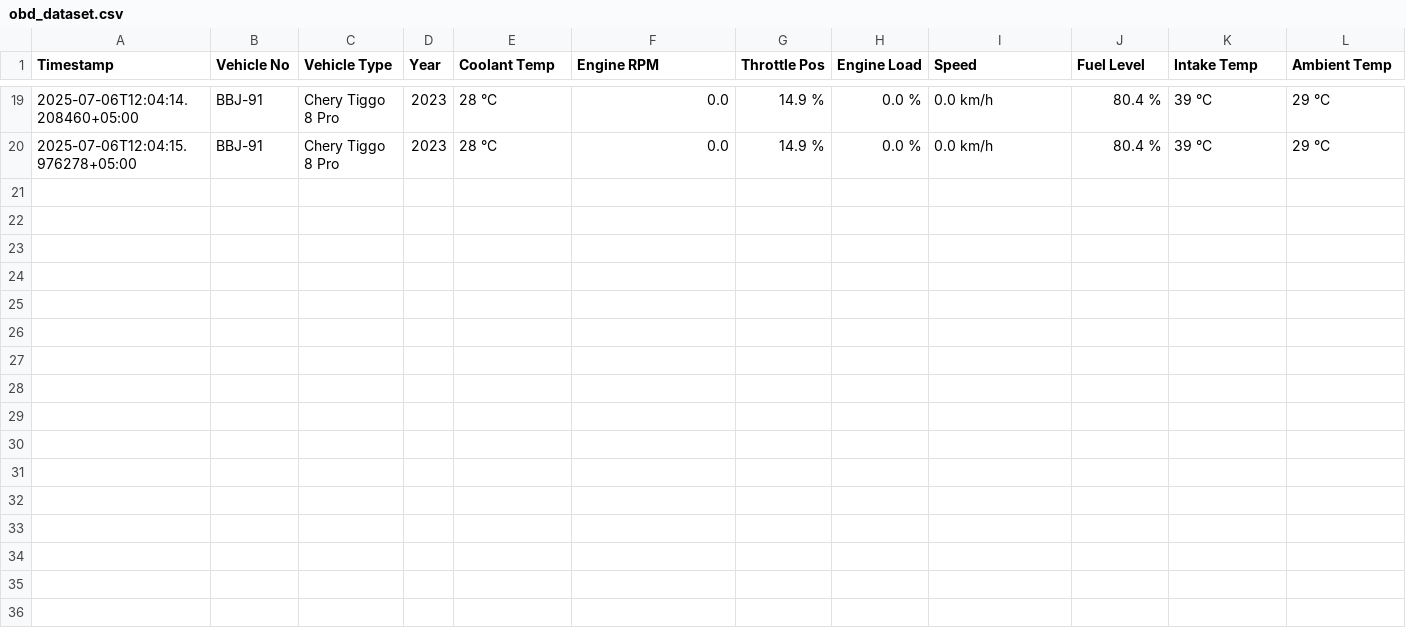
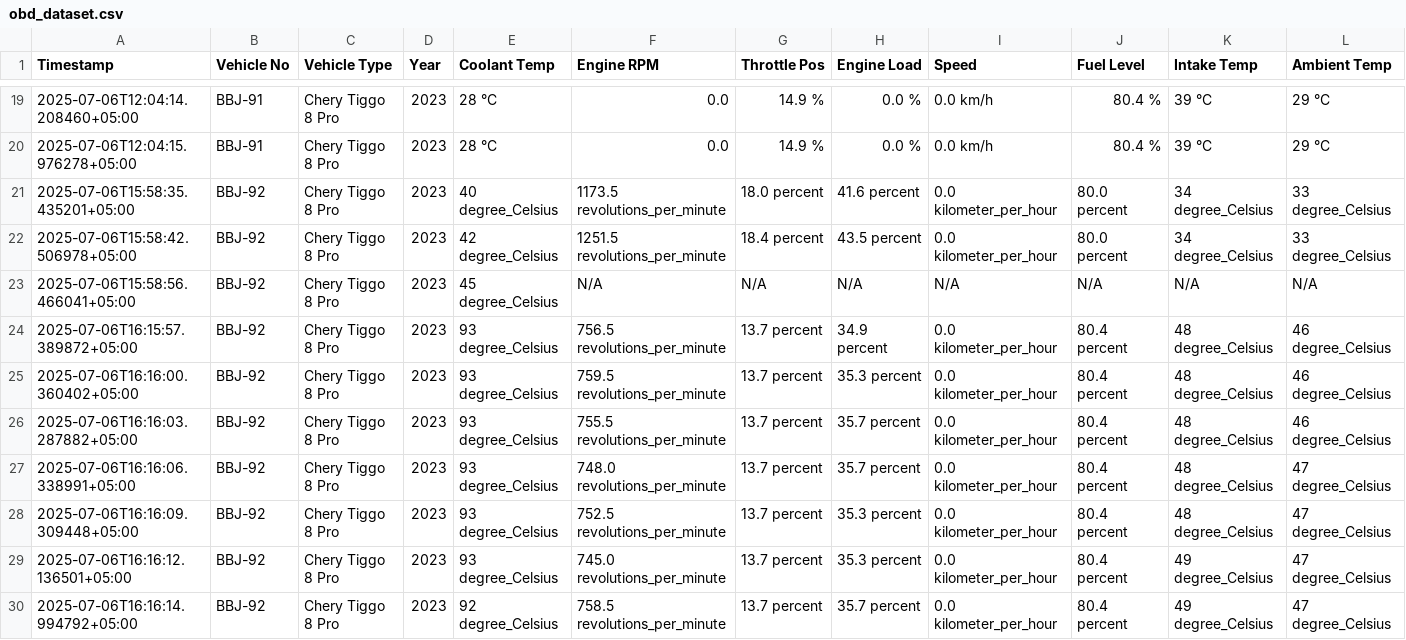
Before and after one commit to goshi-f-a/obd-fyp, a CSV file: obd_dataset.csv, drawn as a sheet; only a part is shown, gaps mark what is left out; the diff names each change by its address in the sheet, - before the commit and + after, or states it on an @@ line.

Commit message:
GUI Tested on Chery- v1

```diff
--- a/obd_dataset.csv
+++ b/obd_dataset.csv
+row 21: 2025-07-06T15:58:35.435201+05:00 | BBJ-92 | Chery Tiggo 8 Pro | 2023 | 40 degree_Celsius | 1173.5 revolutions_per_minute | 18.0 percent | 41.6 percent | 0.0 kilometer_per_hour | 80.0 percent | 34 degree_Celsius | 33 degree_Celsius
+row 22: 2025-07-06T15:58:42.506978+05:00 | BBJ-92 | Chery Tiggo 8 Pro | 2023 | 42 degree_Celsius | 1251.5 revolutions_per_minute | 18.4 percent | 43.5 percent | 0.0 kilometer_per_hour | 80.0 percent | 34 degree_Celsius | 33 degree_Celsius
+row 23: 2025-07-06T15:58:56.466041+05:00 | BBJ-92 | Chery Tiggo 8 Pro | 2023 | 45 degree_Celsius | N/A | N/A | N/A | N/A | N/A | N/A | N/A
+row 24: 2025-07-06T16:15:57.389872+05:00 | BBJ-92 | Chery Tiggo 8 Pro | 2023 | 93 degree_Celsius | 756.5 revolutions_per_minute | 13.7 percent | 34.9 percent | 0.0 kilometer_per_hour | 80.4 percent | 48 degree_Celsius | 46 degree_Celsius
+row 25: 2025-07-06T16:16:00.360402+05:00 | BBJ-92 | Chery Tiggo 8 Pro | 2023 | 93 degree_Celsius | 759.5 revolutions_per_minute | 13.7 percent | 35.3 percent | 0.0 kilometer_per_hour | 80.4 percent | 48 degree_Celsius | 46 degree_Celsius
+row 26: 2025-07-06T16:16:03.287882+05:00 | BBJ-92 | Chery Tiggo 8 Pro | 2023 | 93 degree_Celsius | 755.5 revolutions_per_minute | 13.7 percent | 35.7 percent | 0.0 kilometer_per_hour | 80.4 percent | 48 degree_Celsius | 46 degree_Celsius
+row 27: 2025-07-06T16:16:06.338991+05:00 | BBJ-92 | Chery Tiggo 8 Pro | 2023 | 93 degree_Celsius | 748.0 revolutions_per_minute | 13.7 percent | 35.7 percent | 0.0 kilometer_per_hour | 80.4 percent | 48 degree_Celsius | 47 degree_Celsius
+row 28: 2025-07-06T16:16:09.309448+05:00 | BBJ-92 | Chery Tiggo 8 Pro | 2023 | 93 degree_Celsius | 752.5 revolutions_per_minute | 13.7 percent | 35.3 percent | 0.0 kilometer_per_hour | 80.4 percent | 48 degree_Celsius | 47 degree_Celsius
+row 29: 2025-07-06T16:16:12.136501+05:00 | BBJ-92 | Chery Tiggo 8 Pro | 2023 | 93 degree_Celsius | 745.0 revolutions_per_minute | 13.7 percent | 35.3 percent | 0.0 kilometer_per_hour | 80.4 percent | 49 degree_Celsius | 47 degree_Celsius
+row 30: 2025-07-06T16:16:14.994792+05:00 | BBJ-92 | Chery Tiggo 8 Pro | 2023 | 92 degree_Celsius | 758.5 revolutions_per_minute | 13.7 percent | 35.7 percent | 0.0 kilometer_per_hour | 80.4 percent | 49 degree_Celsius | 47 degree_Celsius
```
Also changed, not shown: 1 other file.
